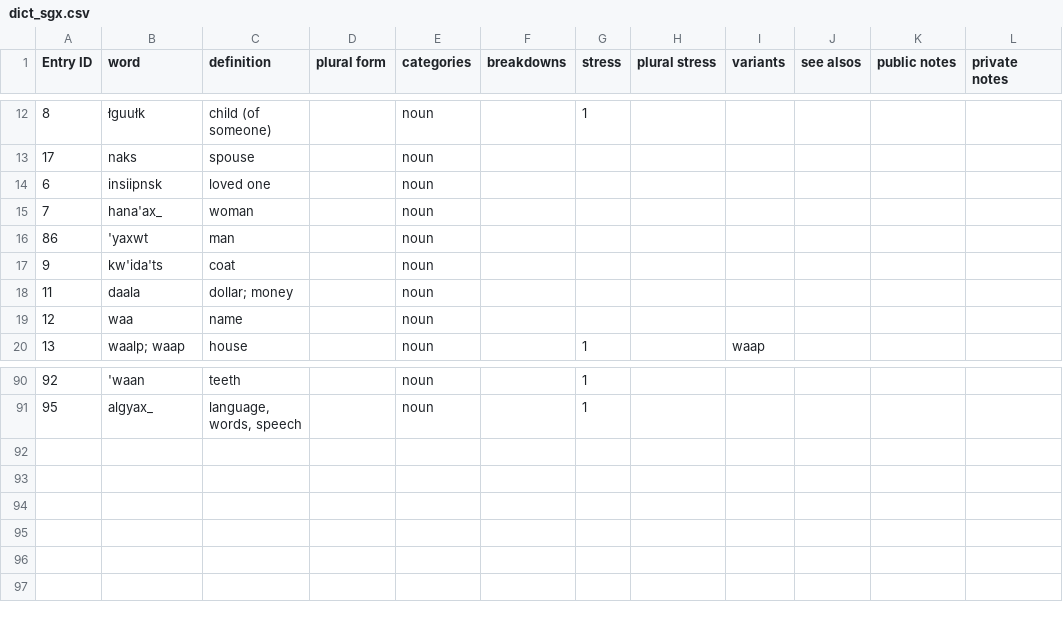
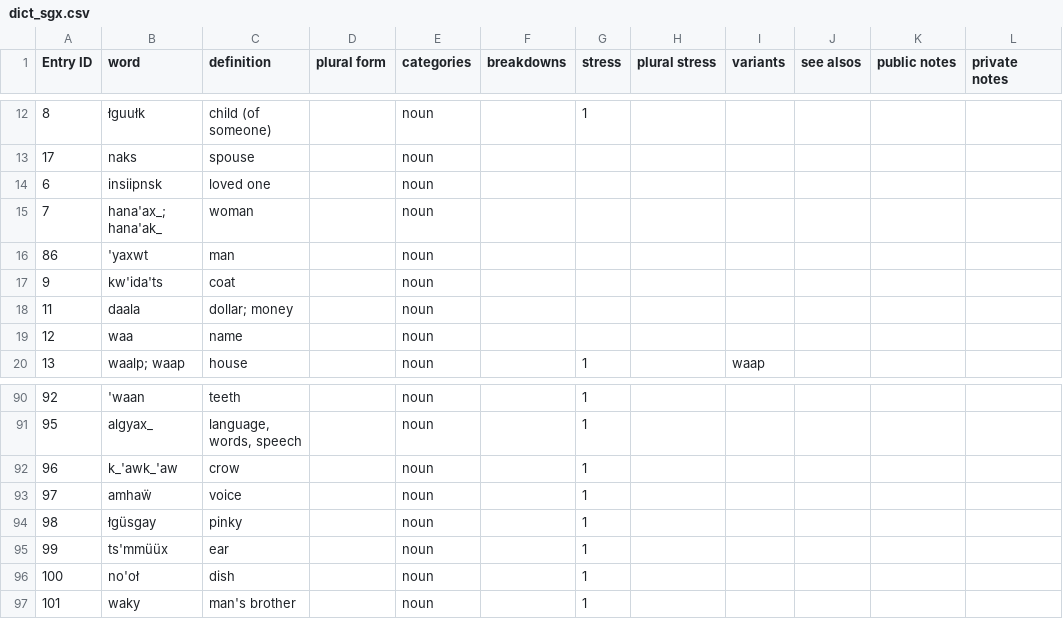
Before and after one commit to gitbenchung/sguuxs_splicer, a CSV file: fst/dict_sgx.csv, drawn as a sheet; only a part is shown, gaps mark what is left out; the diff names each change by its address in the sheet, - before the commit and + after, or states it on an @@ line.

```diff
--- a/fst/dict_sgx.csv
+++ b/fst/dict_sgx.csv
-B15 (word): hana'ax_
+B15 (word): hana'ax_; hana'ak_
+row 92: 96 | k_'awk_'aw | crow |  | noun |  | 1
+row 93: 97 | amhaẅ | voice |  | noun |  | 1
+row 94: 98 | łgüsgay | pinky |  | noun |  | 1
+row 95: 99 | ts'mmüüx | ear |  | noun |  | 1
+row 96: 100 | no'oł | dish |  | noun |  | 1
+row 97: 101 | waky | man's brother |  | noun |  | 1
```
Also changed, not shown: 1 other file.
